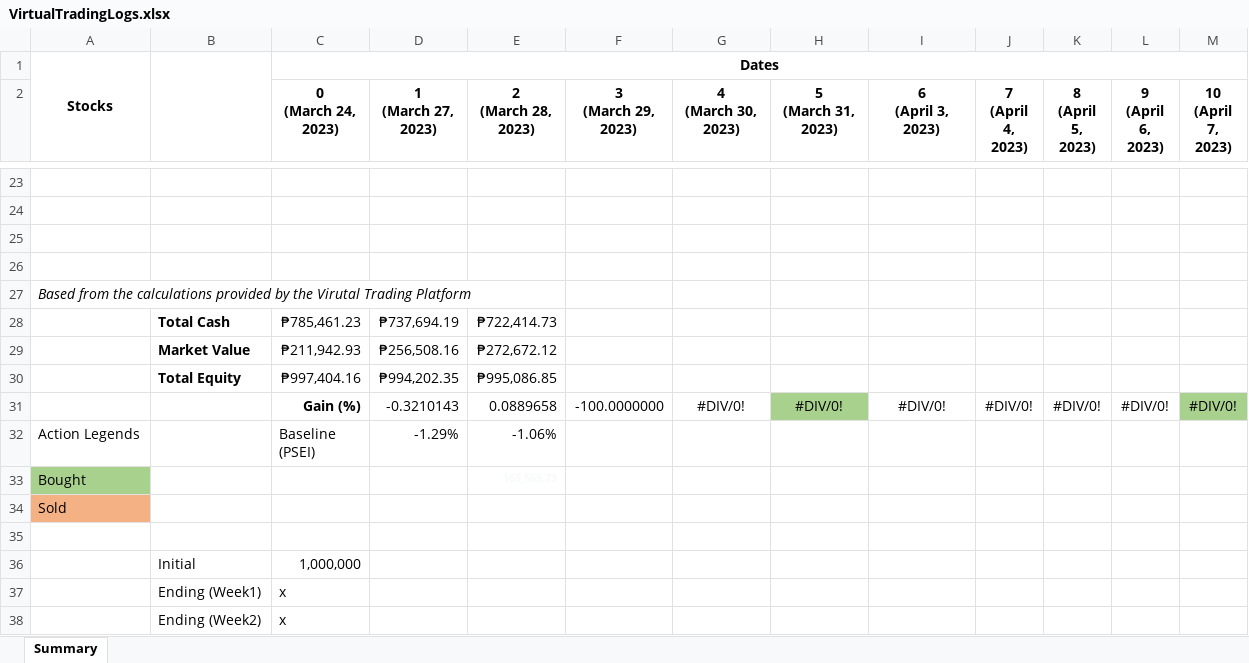
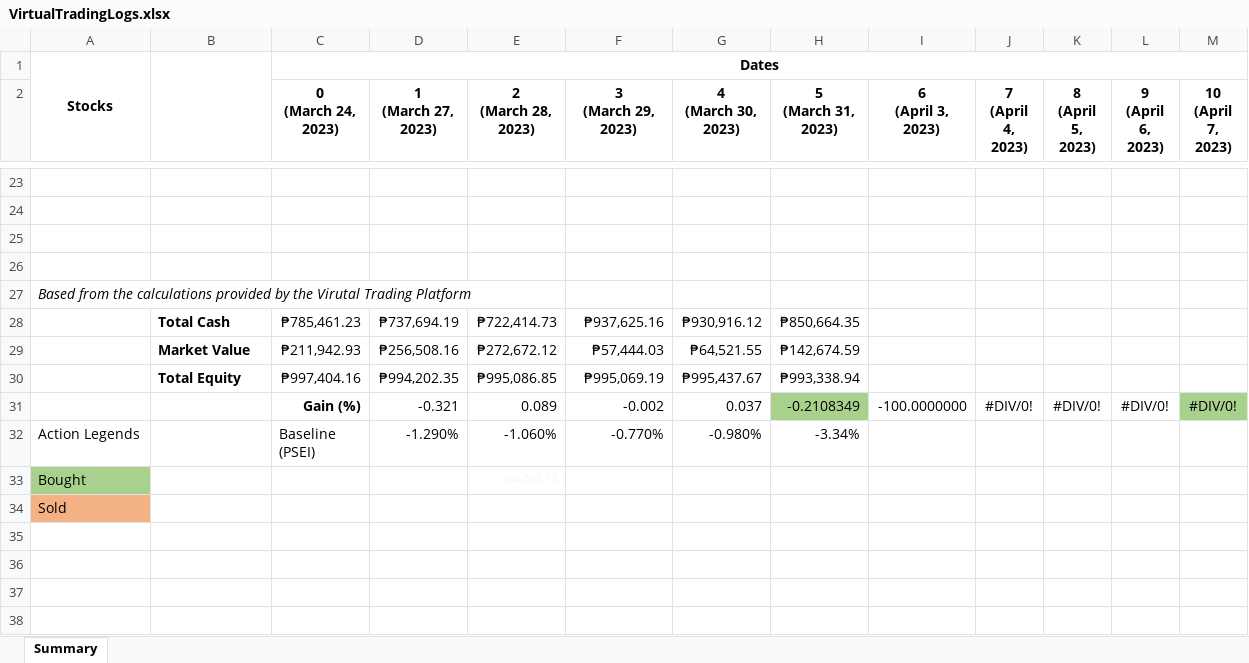
Before and after one commit to GravitonXD/OLARTE_SP, an Excel workbook: testers/5-real_world_application/VirtualTradingLogs.xlsx, sheet Summary, drawn as a sheet; only a part is shown, gaps mark what is left out; values as stored, in another font and other column widths than the file's, no borders; removed rows and columns are numbered as before the commit, all else as after; ↵ is a line break in a cell; the diff covers the shown part only; the diff names each change by its address in the sheet, - before the commit and + after, or states it on an @@ line.

```diff
--- a/testers/5-real_world_application/VirtualTradingLogs.xlsx (sheet Summary)
+++ b/testers/5-real_world_application/VirtualTradingLogs.xlsx (sheet Summary)
-F28 (3 (March 29, 2023)): (empty)
+F28 (3 (March 29, 2023)): ₱937,625.16
-G28 (4 (March 30, 2023)): (empty)
+G28 (4 (March 30, 2023)): ₱930,916.12
-H28 (5 (March 31, 2023)): (empty)
+H28 (5 (March 31, 2023)): ₱850,664.35
-F29 (3 (March 29, 2023)): (empty)
+F29 (3 (March 29, 2023)): ₱57,444.03
-G29 (4 (March 30, 2023)): (empty)
+G29 (4 (March 30, 2023)): ₱64,521.55
-H29 (5 (March 31, 2023)): (empty)
+H29 (5 (March 31, 2023)): ₱142,674.59
-F30 (3 (March 29, 2023)): (empty)
+F30 (3 (March 29, 2023)): ₱995,069.19
-G30 (4 (March 30, 2023)): (empty)
+G30 (4 (March 30, 2023)): ₱995,437.67
-H30 (5 (March 31, 2023)): (empty)
+H30 (5 (March 31, 2023)): ₱993,338.94
-row 31:  |  | Gain (%) | -0.3210143 | 0.0889658 | -100.0000000 | #DIV/0! | #DIV/0! | #DIV/0! | #DIV/0! | #DIV/0! | #DIV/0! | #DIV/0!
-row 32: Action Legends |  | Baseline ↵ (PSEI) | -1.29% | -1.06%
+row 31:  |  | Gain (%) | -0.321 | 0.089 | -0.002 | 0.037 | -0.2108349 | -100.0000000 | #DIV/0! | #DIV/0! | #DIV/0! | #DIV/0!
+row 32: Action Legends |  | Baseline ↵ (PSEI) | -1.290% | -1.060% | -0.770% | -0.980% | -3.34%
-row 35: (empty)
-row 36:  | Initial | 1,000,000
-row 37:  | Ending (Week1) | x
-row 38:  | Ending (Week2) | x
```
Also changed, not shown: 23 edited cells and cell formats elsewhere in this sheet, 9 other files.
